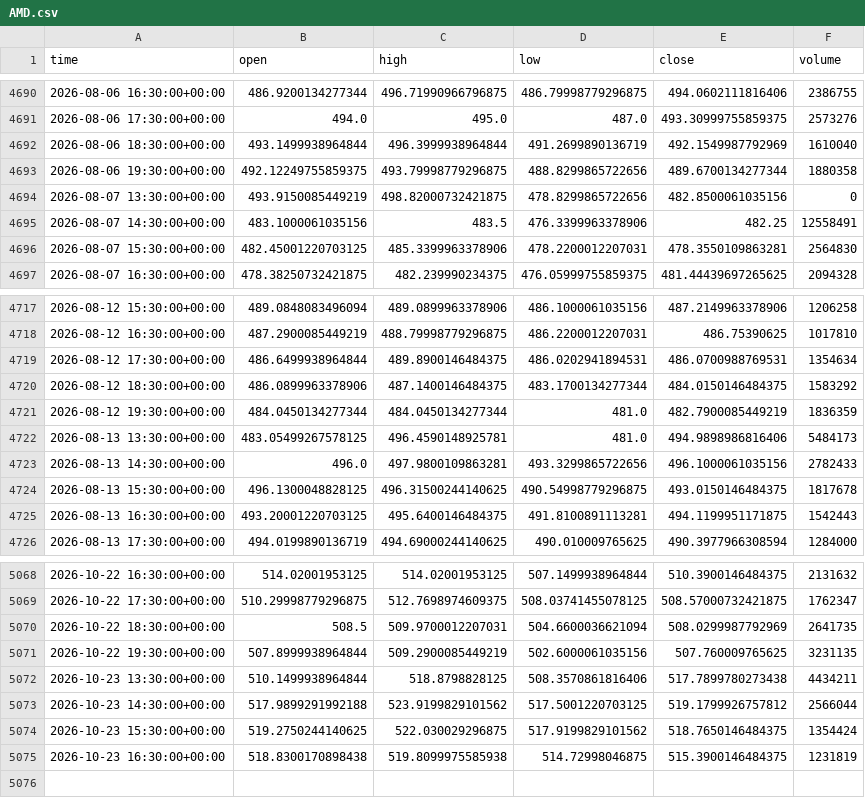
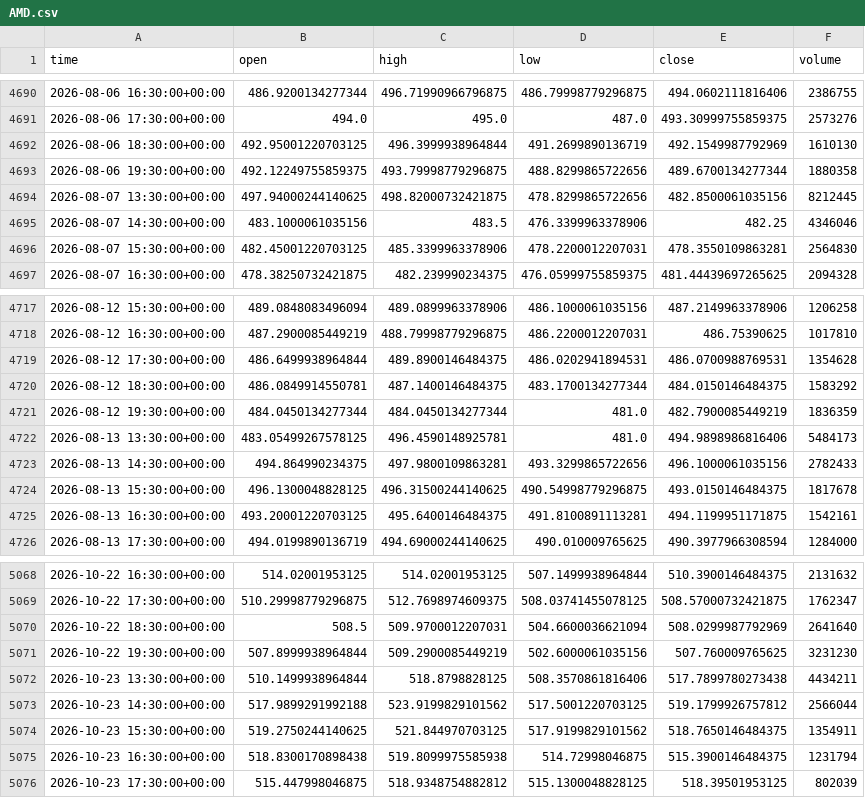
Before and after one commit to jaysantmyer-spec/ai-trader, a CSV file: data/bars/AMD.csv, drawn as a sheet; only a part is shown, gaps mark what is left out; the diff covers the shown part only.

```diff
--- a/data/bars/AMD.csv
+++ b/data/bars/AMD.csv
@@ -4691,6 +4691,6 @@ time,open,high,low,close,volume
 2026-08-06 17:30:00+00:00,494.0,495.0,487.0,493.30999755859375,2573276
-2026-08-06 18:30:00+00:00,493.1499938964844,496.3999938964844,491.2699890136719,492.1549987792969,1610040
+2026-08-06 18:30:00+00:00,492.95001220703125,496.3999938964844,491.2699890136719,492.1549987792969,1610130
 2026-08-06 19:30:00+00:00,492.12249755859375,493.79998779296875,488.8299865722656,489.6700134277344,1880358
-2026-08-07 13:30:00+00:00,493.9150085449219,498.82000732421875,478.8299865722656,482.8500061035156,0
-2026-08-07 14:30:00+00:00,483.1000061035156,483.5,476.3399963378906,482.25,12558491
+2026-08-07 13:30:00+00:00,497.94000244140625,498.82000732421875,478.8299865722656,482.8500061035156,8212445
+2026-08-07 14:30:00+00:00,483.1000061035156,483.5,476.3399963378906,482.25,4346046
 2026-08-07 15:30:00+00:00,482.45001220703125,485.3399963378906,478.2200012207031,478.3550109863281,2564830
@@ -4718,9 +4718,9 @@ time,open,high,low,close,volume
 2026-08-12 16:30:00+00:00,487.2900085449219,488.79998779296875,486.2200012207031,486.75390625,1017810
-2026-08-12 17:30:00+00:00,486.6499938964844,489.8900146484375,486.0202941894531,486.0700988769531,1354634
-2026-08-12 18:30:00+00:00,486.0899963378906,487.1400146484375,483.1700134277344,484.0150146484375,1583292
+2026-08-12 17:30:00+00:00,486.6499938964844,489.8900146484375,486.0202941894531,486.0700988769531,1354628
+2026-08-12 18:30:00+00:00,486.0849914550781,487.1400146484375,483.1700134277344,484.0150146484375,1583292
 2026-08-12 19:30:00+00:00,484.0450134277344,484.0450134277344,481.0,482.7900085449219,1836359
 2026-08-13 13:30:00+00:00,483.05499267578125,496.4590148925781,481.0,494.9898986816406,5484173
-2026-08-13 14:30:00+00:00,496.0,497.9800109863281,493.3299865722656,496.1000061035156,2782433
+2026-08-13 14:30:00+00:00,494.864990234375,497.9800109863281,493.3299865722656,496.1000061035156,2782433
 2026-08-13 15:30:00+00:00,496.1300048828125,496.31500244140625,490.54998779296875,493.0150146484375,1817678
-2026-08-13 16:30:00+00:00,493.20001220703125,495.6400146484375,491.8100891113281,494.1199951171875,1542443
+2026-08-13 16:30:00+00:00,493.20001220703125,495.6400146484375,491.8100891113281,494.1199951171875,1542161
 2026-08-13 17:30:00+00:00,494.0199890136719,494.69000244140625,490.010009765625,490.3977966308594,1284000
@@ -5069,7 +5069,8 @@ time,open,high,low,close,volume
 2026-10-22 17:30:00+00:00,510.29998779296875,512.7698974609375,508.03741455078125,508.57000732421875,1762347
-2026-10-22 18:30:00+00:00,508.5,509.9700012207031,504.6600036621094,508.0299987792969,2641735
-2026-10-22 19:30:00+00:00,507.8999938964844,509.2900085449219,502.6000061035156,507.760009765625,3231135
+2026-10-22 18:30:00+00:00,508.5,509.9700012207031,504.6600036621094,508.0299987792969,2641640
+2026-10-22 19:30:00+00:00,507.8999938964844,509.2900085449219,502.6000061035156,507.760009765625,3231230
 2026-10-23 13:30:00+00:00,510.1499938964844,518.8798828125,508.3570861816406,517.7899780273438,4434211
 2026-10-23 14:30:00+00:00,517.9899291992188,523.9199829101562,517.5001220703125,519.1799926757812,2566044
-2026-10-23 15:30:00+00:00,519.2750244140625,522.030029296875,517.9199829101562,518.7650146484375,1354424
-2026-10-23 16:30:00+00:00,518.8300170898438,519.8099975585938,514.72998046875,515.3900146484375,1231819
+2026-10-23 15:30:00+00:00,519.2750244140625,521.844970703125,517.9199829101562,518.7650146484375,1354911
+2026-10-23 16:30:00+00:00,518.8300170898438,519.8099975585938,514.72998046875,515.3900146484375,1231794
+2026-10-23 17:30:00+00:00,515.447998046875,518.9348754882812,515.1300048828125,518.39501953125,802039
```
Also changed, not shown: 33 edited cells elsewhere in this file, data/bars/IWM.csv, data/bars/QQQ.csv, 16 other files.
